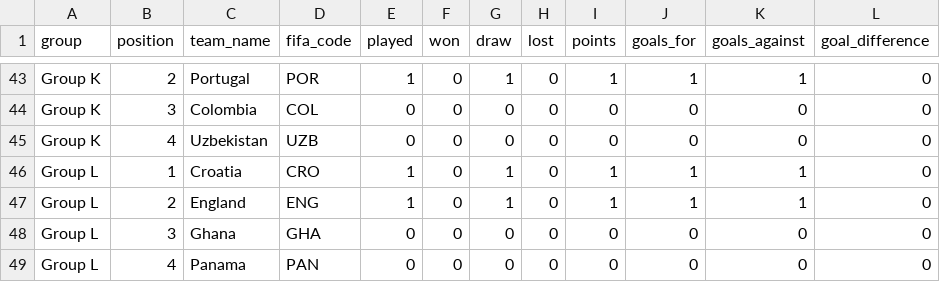
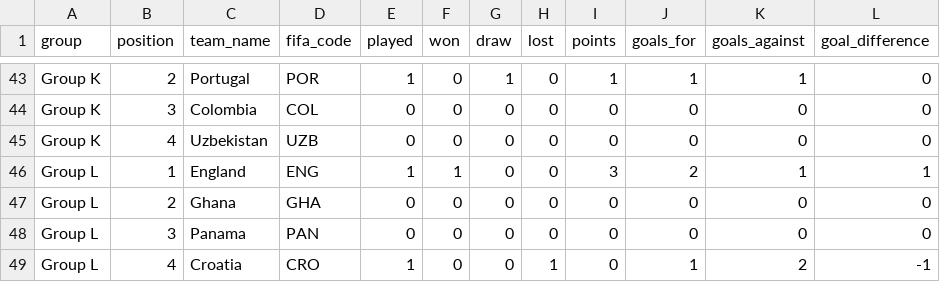
Before and after one commit to mickurt/Soccer2026, a CSV file: standings.csv, drawn as a sheet; only a part is shown, gaps mark what is left out.

```diff
--- a/standings.csv
+++ b/standings.csv
@@ -45,5 +45,5 @@ Group K,3,Colombia,COL,0,0,0,0,0,0,0,0
 Group K,4,Uzbekistan,UZB,0,0,0,0,0,0,0,0
-Group L,1,Croatia,CRO,1,0,1,0,1,1,1,0
-Group L,2,England,ENG,1,0,1,0,1,1,1,0
-Group L,3,Ghana,GHA,0,0,0,0,0,0,0,0
-Group L,4,Panama,PAN,0,0,0,0,0,0,0,0
+Group L,1,England,ENG,1,1,0,0,3,2,1,1
+Group L,2,Ghana,GHA,0,0,0,0,0,0,0,0
+Group L,3,Panama,PAN,0,0,0,0,0,0,0,0
+Group L,4,Croatia,CRO,1,0,0,1,0,1,2,-1
```
Also changed, not shown: matches_update.csv.
